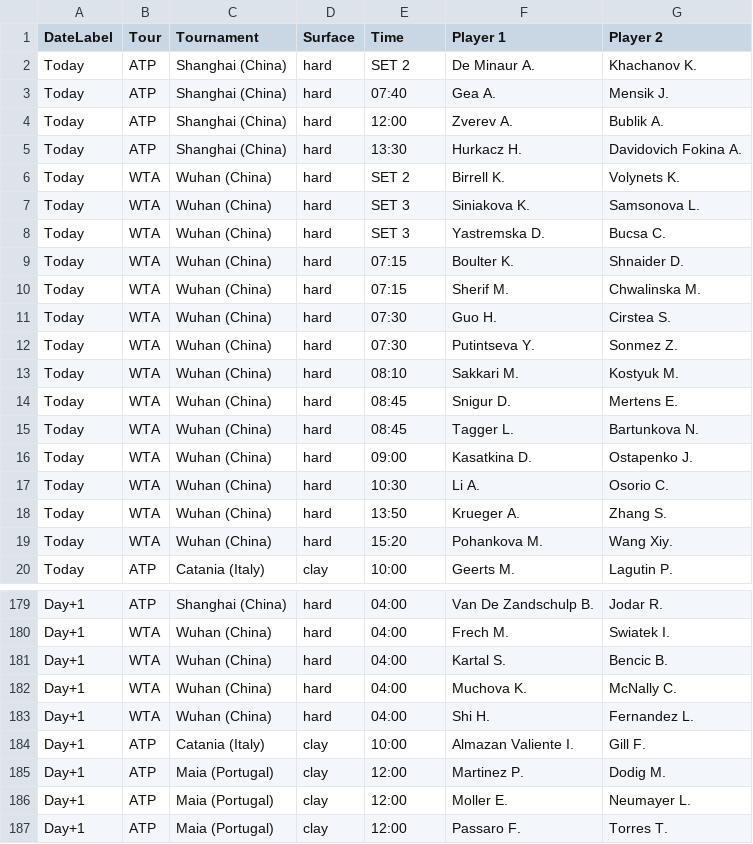
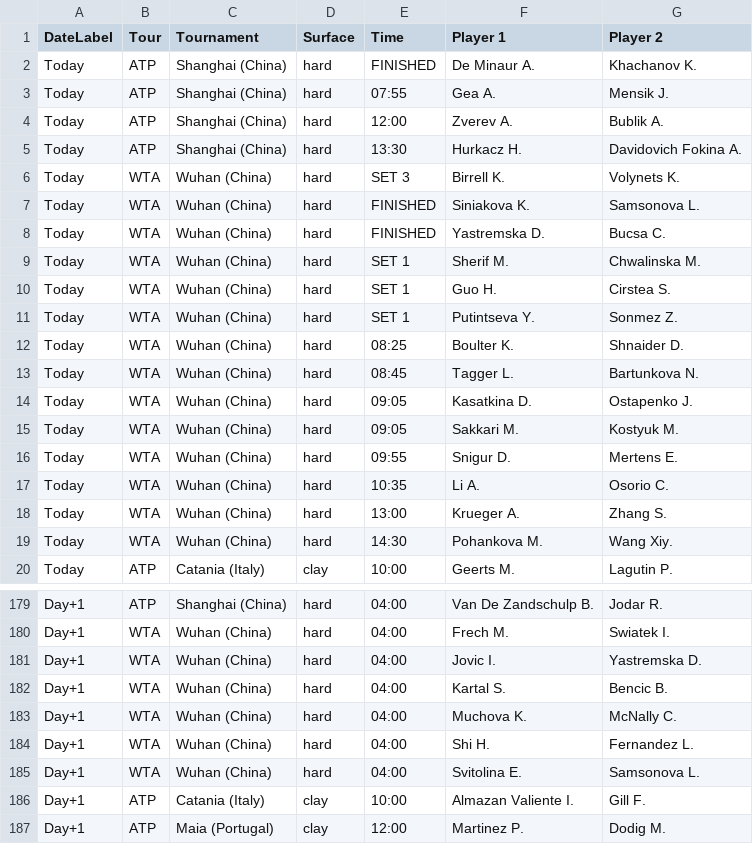
Before and after one commit to rajnakviliam/tennis-surface-elo, a CSV file: flashscore_matches.csv, drawn as a sheet; only a part is shown, gaps mark what is left out; the shorter side is filled out with more unchanged rows; the diff covers the shown part only.

Commit message:
Update Flashscore data: flashscore_matches.csv

```diff
--- a/flashscore_matches.csv
+++ b/flashscore_matches.csv
@@ -1,20 +1,20 @@
 DateLabel;Tour;Tournament;Surface;Time;Player 1;Player 2
-Today;ATP;Shanghai (China);hard;SET 2;De Minaur A.;Khachanov K.
-Today;ATP;Shanghai (China);hard;07:40;Gea A.;Mensik J.
+Today;ATP;Shanghai (China);hard;FINISHED;De Minaur A.;Khachanov K.
+Today;ATP;Shanghai (China);hard;07:55;Gea A.;Mensik J.
 Today;ATP;Shanghai (China);hard;12:00;Zverev A.;Bublik A.
 Today;ATP;Shanghai (China);hard;13:30;Hurkacz H.;Davidovich Fokina A.
-Today;WTA;Wuhan (China);hard;SET 2;Birrell K.;Volynets K.
-Today;WTA;Wuhan (China);hard;SET 3;Siniakova K.;Samsonova L.
-Today;WTA;Wuhan (China);hard;SET 3;Yastremska D.;Bucsa C.
-Today;WTA;Wuhan (China);hard;07:15;Boulter K.;Shnaider D.
-Today;WTA;Wuhan (China);hard;07:15;Sherif M.;Chwalinska M.
-Today;WTA;Wuhan (China);hard;07:30;Guo H.;Cirstea S.
-Today;WTA;Wuhan (China);hard;07:30;Putintseva Y.;Sonmez Z.
-Today;WTA;Wuhan (China);hard;08:10;Sakkari M.;Kostyuk M.
-Today;WTA;Wuhan (China);hard;08:45;Snigur D.;Mertens E.
+Today;WTA;Wuhan (China);hard;SET 3;Birrell K.;Volynets K.
+Today;WTA;Wuhan (China);hard;FINISHED;Siniakova K.;Samsonova L.
+Today;WTA;Wuhan (China);hard;FINISHED;Yastremska D.;Bucsa C.
+Today;WTA;Wuhan (China);hard;SET 1;Sherif M.;Chwalinska M.
+Today;WTA;Wuhan (China);hard;SET 1;Guo H.;Cirstea S.
+Today;WTA;Wuhan (China);hard;SET 1;Putintseva Y.;Sonmez Z.
+Today;WTA;Wuhan (China);hard;08:25;Boulter K.;Shnaider D.
 Today;WTA;Wuhan (China);hard;08:45;Tagger L.;Bartunkova N.
-Today;WTA;Wuhan (China);hard;09:00;Kasatkina D.;Ostapenko J.
-Today;WTA;Wuhan (China);hard;10:30;Li A.;Osorio C.
-Today;WTA;Wuhan (China);hard;13:50;Krueger A.;Zhang S.
-Today;WTA;Wuhan (China);hard;15:20;Pohankova M.;Wang Xiy.
+Today;WTA;Wuhan (China);hard;09:05;Kasatkina D.;Ostapenko J.
+Today;WTA;Wuhan (China);hard;09:05;Sakkari M.;Kostyuk M.
+Today;WTA;Wuhan (China);hard;09:55;Snigur D.;Mertens E.
+Today;WTA;Wuhan (China);hard;10:35;Li A.;Osorio C.
+Today;WTA;Wuhan (China);hard;13:00;Krueger A.;Zhang S.
+Today;WTA;Wuhan (China);hard;14:30;Pohankova M.;Wang Xiy.
 Today;ATP;Catania (Italy);clay;10:00;Geerts M.;Lagutin P.
@@ -180,2 +180,3 @@ Day+1;ATP;Shanghai (China);hard;04:00;Van De Zandschulp B.;Jodar R.
 Day+1;WTA;Wuhan (China);hard;04:00;Frech M.;Swiatek I.
+Day+1;WTA;Wuhan (China);hard;04:00;Jovic I.;Yastremska D.
 Day+1;WTA;Wuhan (China);hard;04:00;Kartal S.;Bencic B.
@@ -183,2 +184,3 @@ Day+1;WTA;Wuhan (China);hard;04:00;Muchova K.;McNally C.
 Day+1;WTA;Wuhan (China);hard;04:00;Shi H.;Fernandez L.
+Day+1;WTA;Wuhan (China);hard;04:00;Svitolina E.;Samsonova L.
 Day+1;ATP;Catania (Italy);clay;10:00;Almazan Valiente I.;Gill F.
```
Also changed, not shown: 1 added row, 1 removed row and 13 edited cells elsewhere in this file.
